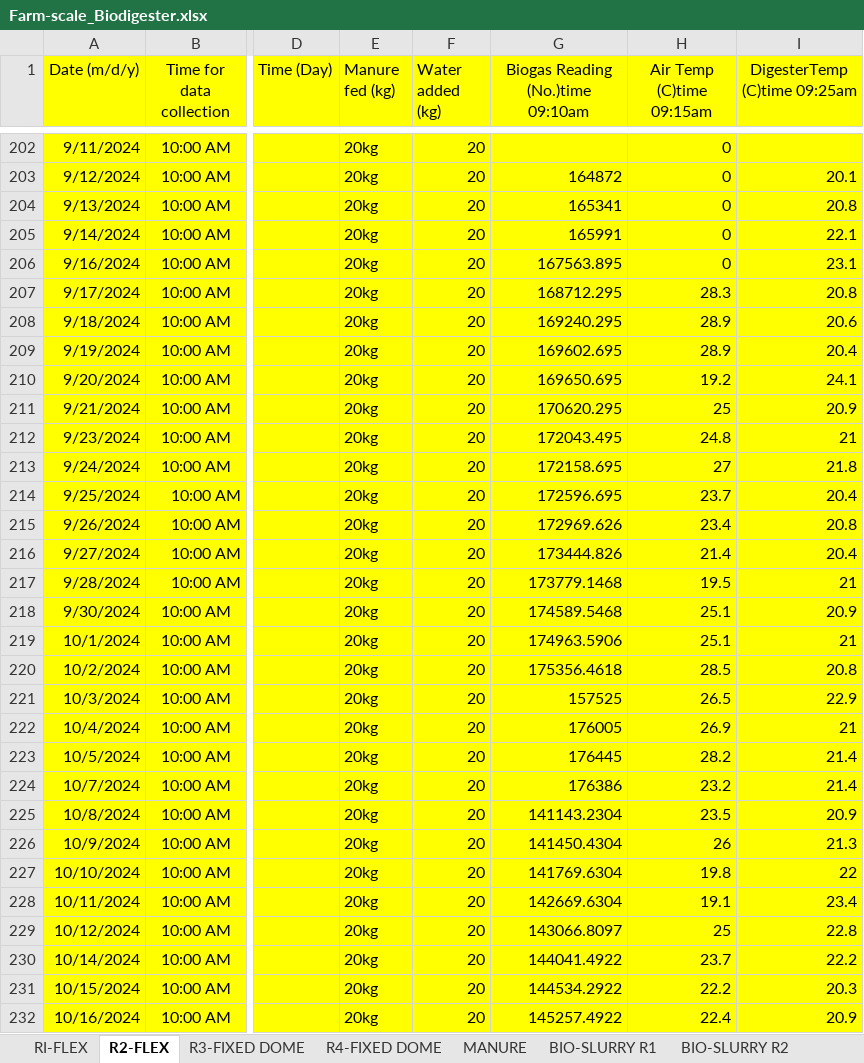
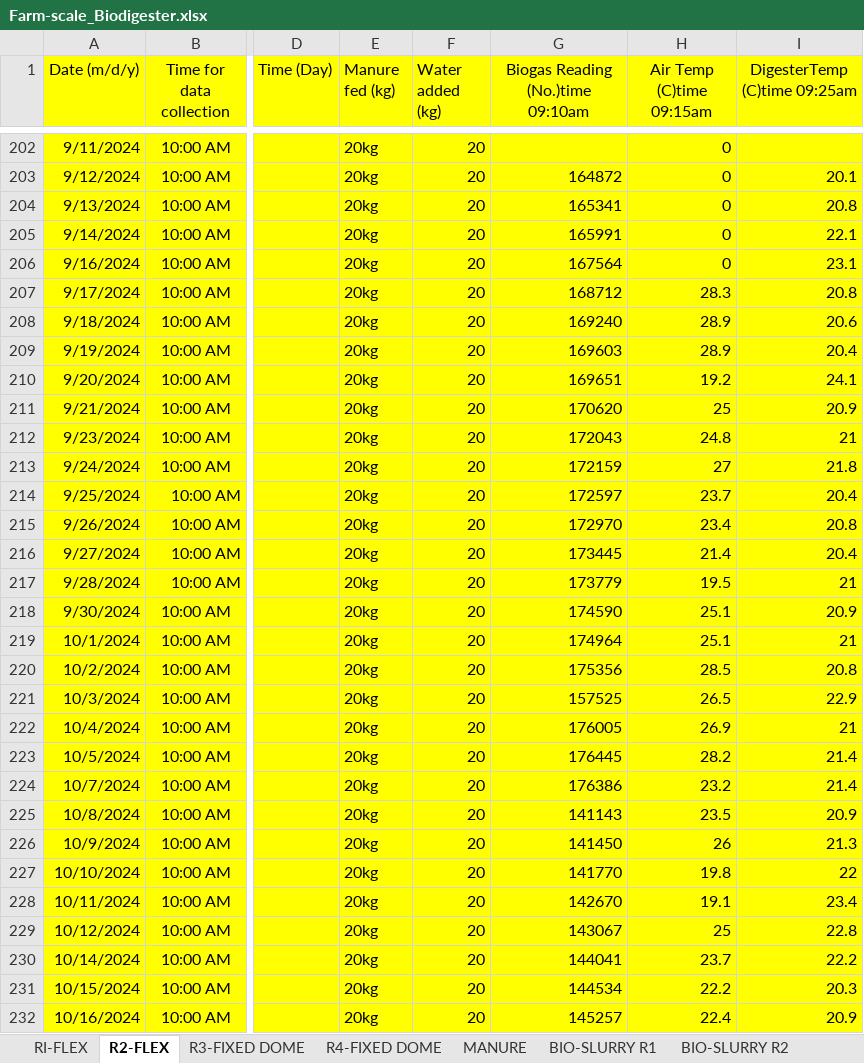
Before and after one commit to 17609858895/biogas-code-data, an Excel workbook: data/Farm-scale_Biodigester.xlsx, sheet R2-FLEX, drawn as a sheet; only a part is shown, gaps mark what is left out; values as stored, in another font and other column widths than the file's, no borders; the diff covers the shown part only; the diff names each change by its address in the sheet, - before the commit and + after, or states it on an @@ line.

Commit message:
fix(data): round 159 cumulative meter readings to integers

```diff
--- a/data/Farm-scale_Biodigester.xlsx (sheet R2-FLEX)
+++ b/data/Farm-scale_Biodigester.xlsx (sheet R2-FLEX)
-G206 (Biogas Reading (No.)time 09:10am): 167563.895
+G206 (Biogas Reading (No.)time 09:10am): 167564
-G207 (Biogas Reading (No.)time 09:10am): 168712.295
+G207 (Biogas Reading (No.)time 09:10am): 168712
-G208 (Biogas Reading (No.)time 09:10am): 169240.295
+G208 (Biogas Reading (No.)time 09:10am): 169240
-G209 (Biogas Reading (No.)time 09:10am): 169602.695
+G209 (Biogas Reading (No.)time 09:10am): 169603
-G210 (Biogas Reading (No.)time 09:10am): 169650.695
+G210 (Biogas Reading (No.)time 09:10am): 169651
-G211 (Biogas Reading (No.)time 09:10am): 170620.295
+G211 (Biogas Reading (No.)time 09:10am): 170620
-G212 (Biogas Reading (No.)time 09:10am): 172043.495
+G212 (Biogas Reading (No.)time 09:10am): 172043
-G213 (Biogas Reading (No.)time 09:10am): 172158.695
+G213 (Biogas Reading (No.)time 09:10am): 172159
-G214 (Biogas Reading (No.)time 09:10am): 172596.695
+G214 (Biogas Reading (No.)time 09:10am): 172597
-G215 (Biogas Reading (No.)time 09:10am): 172969.626
+G215 (Biogas Reading (No.)time 09:10am): 172970
-G216 (Biogas Reading (No.)time 09:10am): 173444.826
+G216 (Biogas Reading (No.)time 09:10am): 173445
-G217 (Biogas Reading (No.)time 09:10am): 173779.1468
+G217 (Biogas Reading (No.)time 09:10am): 173779
-G218 (Biogas Reading (No.)time 09:10am): 174589.5468
+G218 (Biogas Reading (No.)time 09:10am): 174590
-G219 (Biogas Reading (No.)time 09:10am): 174963.5906
+G219 (Biogas Reading (No.)time 09:10am): 174964
-G220 (Biogas Reading (No.)time 09:10am): 175356.4618
+G220 (Biogas Reading (No.)time 09:10am): 175356
-G225 (Biogas Reading (No.)time 09:10am): 141143.2304
+G225 (Biogas Reading (No.)time 09:10am): 141143
-G226 (Biogas Reading (No.)time 09:10am): 141450.4304
+G226 (Biogas Reading (No.)time 09:10am): 141450
-G227 (Biogas Reading (No.)time 09:10am): 141769.6304
+G227 (Biogas Reading (No.)time 09:10am): 141770
-G228 (Biogas Reading (No.)time 09:10am): 142669.6304
+G228 (Biogas Reading (No.)time 09:10am): 142670
-G229 (Biogas Reading (No.)time 09:10am): 143066.8097
+G229 (Biogas Reading (No.)time 09:10am): 143067
-G230 (Biogas Reading (No.)time 09:10am): 144041.4922
+G230 (Biogas Reading (No.)time 09:10am): 144041
-G231 (Biogas Reading (No.)time 09:10am): 144534.2922
+G231 (Biogas Reading (No.)time 09:10am): 144534
-G232 (Biogas Reading (No.)time 09:10am): 145257.4922
+G232 (Biogas Reading (No.)time 09:10am): 145257
```
Also changed, not shown: 9 edited cells elsewhere in this sheet, sheet R3-FIXED DOME, sheet R4-FIXED DOME, sheet RI-FLEX, 3 other files.
